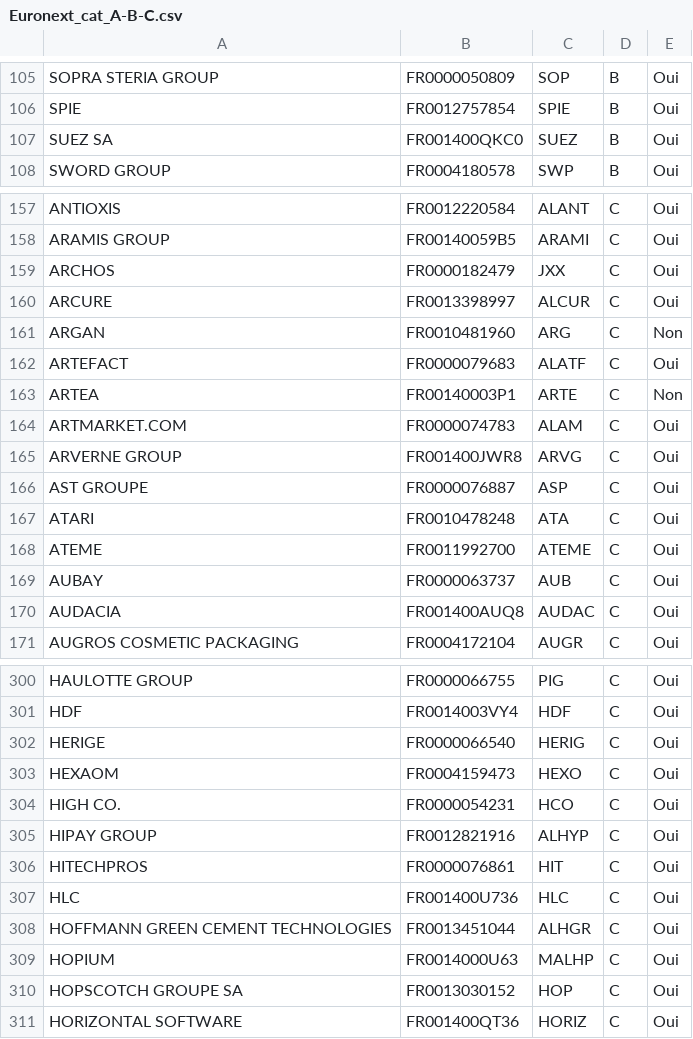
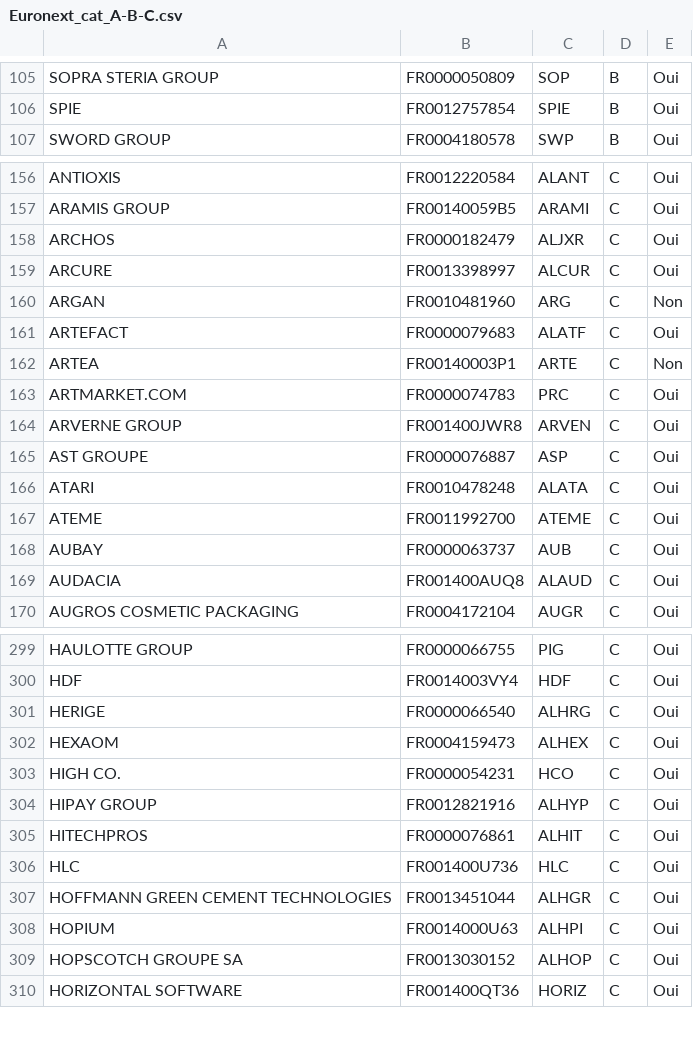
Before and after one commit to echesneau/trading-system, a CSV file: config/Euronext_cat_A-B-C.csv, drawn as a sheet; only a part is shown, gaps mark what is left out; the diff covers the shown part only.

```diff
--- a/config/Euronext_cat_A-B-C.csv
+++ b/config/Euronext_cat_A-B-C.csv
@@ -106,3 +106,2 @@ SOPRA STERIA GROUP;FR0000050809;SOP;B;Oui
 SPIE;FR0012757854;SPIE;B;Oui
-SUEZ SA;FR001400QKC0;SUEZ;B;Oui
 SWORD GROUP;FR0004180578;SWP;B;Oui
@@ -158,3 +157,3 @@ ANTIOXIS;FR0012220584;ALANT;C;Oui
 ARAMIS GROUP;FR00140059B5;ARAMI;C;Oui
-ARCHOS;FR0000182479;JXX;C;Oui
+ARCHOS;FR0000182479;ALJXR;C;Oui
 ARCURE;FR0013398997;ALCUR;C;Oui
@@ -163,9 +162,9 @@ ARTEFACT;FR0000079683;ALATF;C;Oui
 ARTEA;FR00140003P1;ARTE;C;Non
-ARTMARKET.COM;FR0000074783;ALAM;C;Oui
-ARVERNE GROUP;FR001400JWR8;ARVG;C;Oui
+ARTMARKET.COM;FR0000074783;PRC;C;Oui
+ARVERNE GROUP;FR001400JWR8;ARVEN;C;Oui
 AST GROUPE;FR0000076887;ASP;C;Oui
-ATARI;FR0010478248;ATA;C;Oui
+ATARI;FR0010478248;ALATA;C;Oui
 ATEME;FR0011992700;ATEME;C;Oui
 AUBAY;FR0000063737;AUB;C;Oui
-AUDACIA;FR001400AUQ8;AUDAC;C;Oui
+AUDACIA;FR001400AUQ8;ALAUD;C;Oui
 AUGROS COSMETIC PACKAGING;FR0004172104;AUGR;C;Oui
@@ -301,11 +300,11 @@ HAULOTTE GROUP;FR0000066755;PIG;C;Oui
 HDF;FR0014003VY4;HDF;C;Oui
-HERIGE;FR0000066540;HERIG;C;Oui
-HEXAOM;FR0004159473;HEXO;C;Oui
+HERIGE;FR0000066540;ALHRG;C;Oui
+HEXAOM;FR0004159473;ALHEX;C;Oui
 HIGH CO.;FR0000054231;HCO;C;Oui
 HIPAY GROUP;FR0012821916;ALHYP;C;Oui
-HITECHPROS;FR0000076861;HIT;C;Oui
+HITECHPROS;FR0000076861;ALHIT;C;Oui
 HLC;FR001400U736;HLC;C;Oui
 HOFFMANN GREEN CEMENT TECHNOLOGIES;FR0013451044;ALHGR;C;Oui
-HOPIUM;FR0014000U63;MALHP;C;Oui
-HOPSCOTCH GROUPE SA;FR0013030152;HOP;C;Oui
+HOPIUM;FR0014000U63;ALHPI;C;Oui
+HOPSCOTCH GROUPE SA;FR0013030152;ALHOP;C;Oui
 HORIZONTAL SOFTWARE;FR001400QT36;HORIZ;C;Oui
```
Also changed, not shown: 30 edited cells elsewhere in this file, config/Euronext_growth_access.csv.
